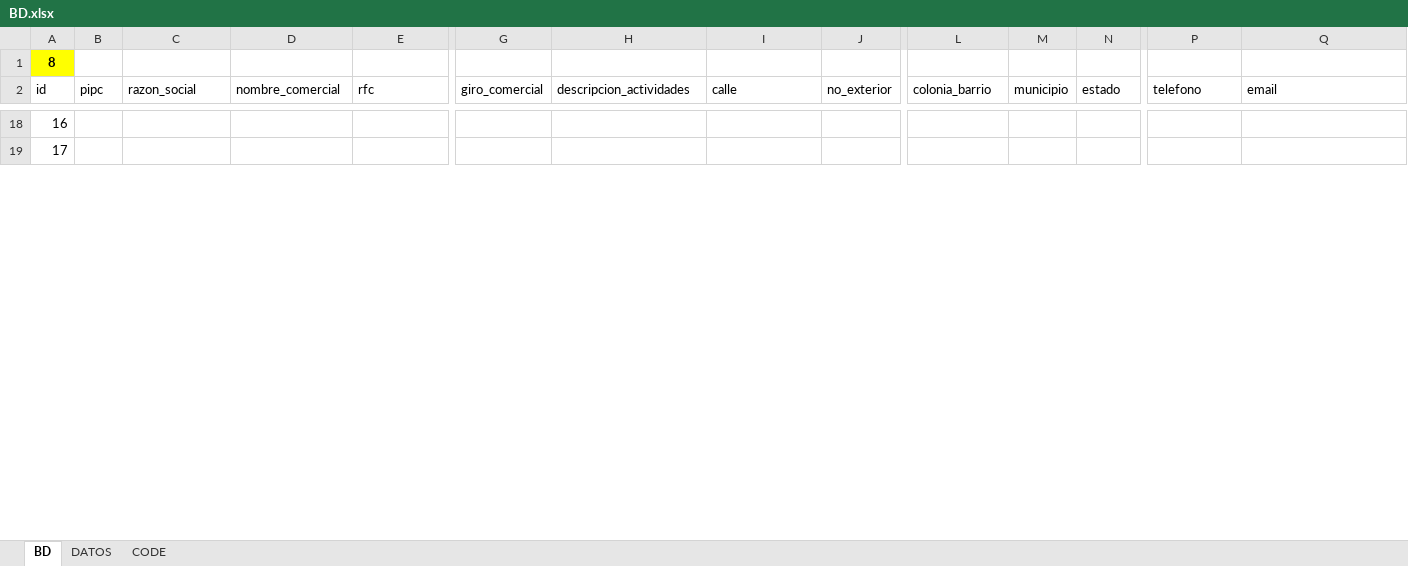
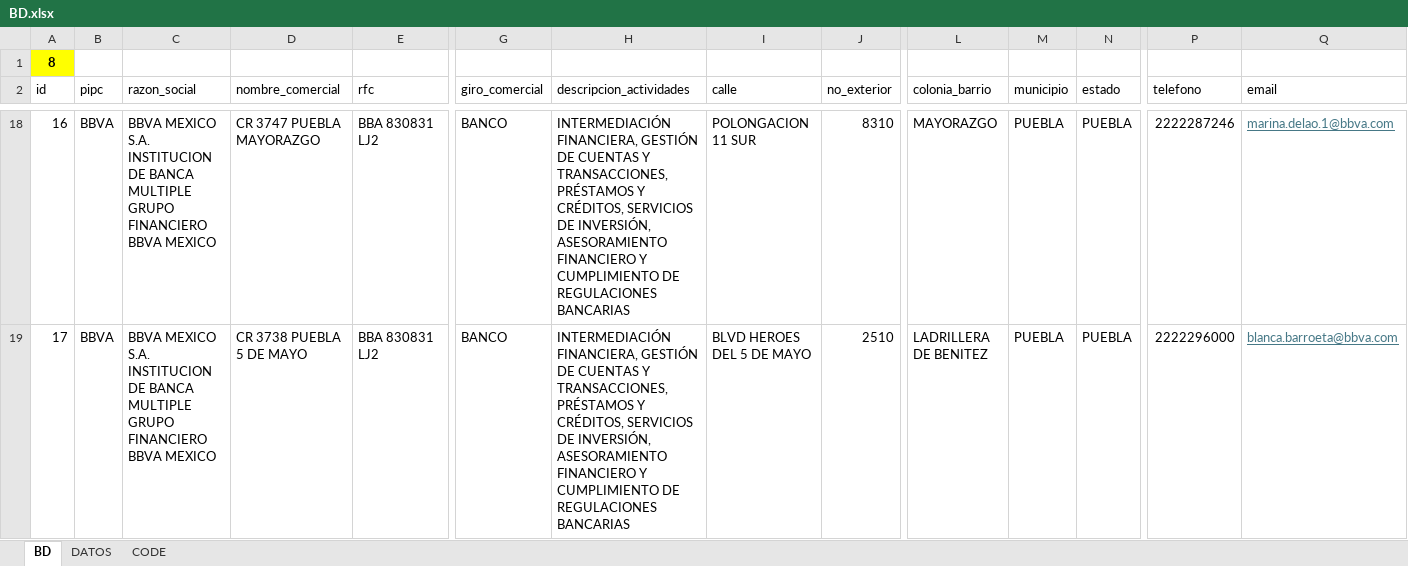
Before and after one commit to luis6a/pipc, an Excel workbook: Inputs/BD.xlsx, sheet BD, drawn as a sheet; only a part is shown, gaps mark what is left out; values as stored, in another font and other column widths than the file's, no borders; charts and pictures and conditional formats not drawn; the diff covers the shown part only; the diff names each change by its address in the sheet, - before the commit and + after, or states it on an @@ line.

```diff
--- a/Inputs/BD.xlsx (sheet BD)
+++ b/Inputs/BD.xlsx (sheet BD)
-B18:B19 (pipc): (empty)
+B18:B19 (pipc): BBVA
-C18:C19 (razon_social): (empty)
+C18:C19 (razon_social): BBVA MEXICO S.A. INSTITUCION DE BANCA MULTIPLE GRUPO FINANCIERO BBVA MEXICO
-D18 (nombre_comercial): (empty)
+D18 (nombre_comercial): CR 3747 PUEBLA MAYORAZGO
-E18:E19 (rfc): (empty)
+E18:E19 (rfc): BBA 830831 LJ2
-G18:G19 (giro_comercial): (empty)
+G18:G19 (giro_comercial): BANCO
-H18:H19 (descripcion_actividades): (empty)
+H18:H19 (descripcion_actividades): INTERMEDIACIÓN FINANCIERA, GESTIÓN DE CUENTAS Y TRANSACCIONES, PRÉSTAMOS Y CRÉDITOS, SERVICIOS DE INVERSIÓN, ASESORAMIENTO FINANCIERO Y CUMPLIMIENTO DE REGULACIONES BANCARIAS
-I18 (calle): (empty)
+I18 (calle): POLONGACION 11 SUR
-J18 (no_exterior): (empty)
+J18 (no_exterior): 8310
-L18 (colonia_barrio): (empty)
+L18 (colonia_barrio): MAYORAZGO
-M18:M19 (municipio): (empty)
+M18:M19 (municipio): PUEBLA
-N18:N19 (estado): (empty)
+N18:N19 (estado): PUEBLA
-P18 (telefono): (empty)
+P18 (telefono): 2222287246
-Q18 (email): (empty)
+Q18 (email): marina.delao.1@bbva.com
-D19 (nombre_comercial): (empty)
+D19 (nombre_comercial): CR 3738 PUEBLA 5 DE MAYO
-I19 (calle): (empty)
+I19 (calle): BLVD HEROES DEL 5 DE MAYO
-J19 (no_exterior): (empty)
+J19 (no_exterior): 2510
-L19 (colonia_barrio): (empty)
+L19 (colonia_barrio): LADRILLERA DE BENITEZ
-P19 (telefono): (empty)
+P19 (telefono): 2222296000
-Q19 (email): (empty)
+Q19 (email): blanca.barroeta@bbva.com
```
Also changed, not shown: 1065 edited cells and cell formats elsewhere in this sheet, sheet DATOS.
